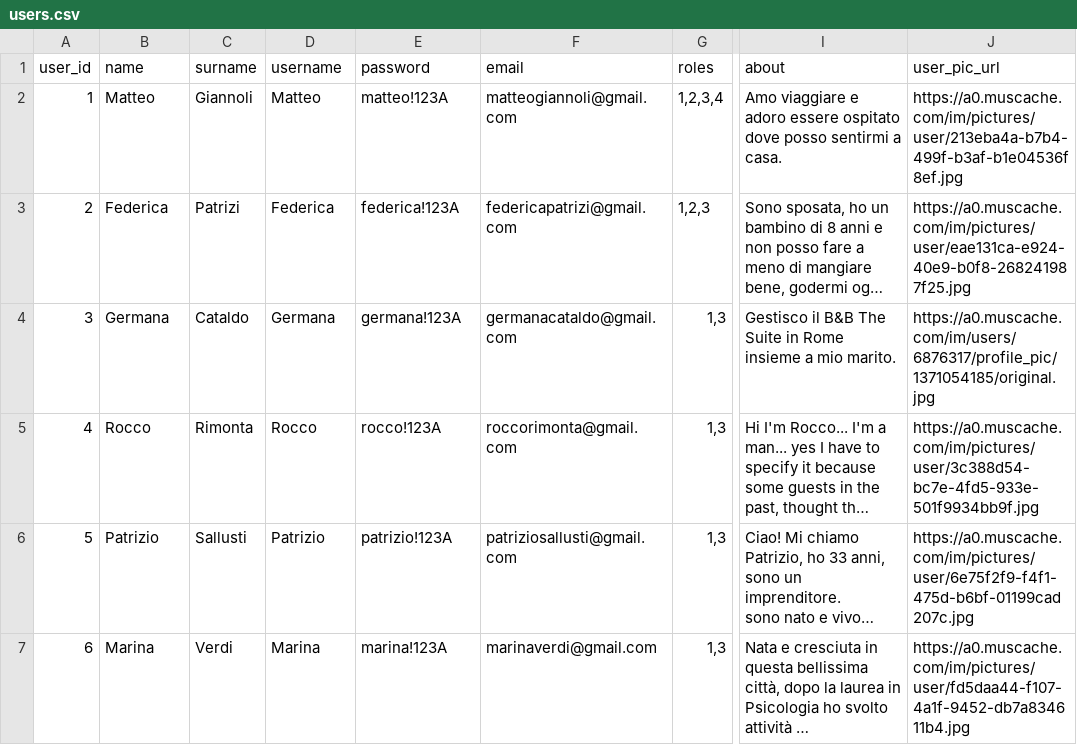
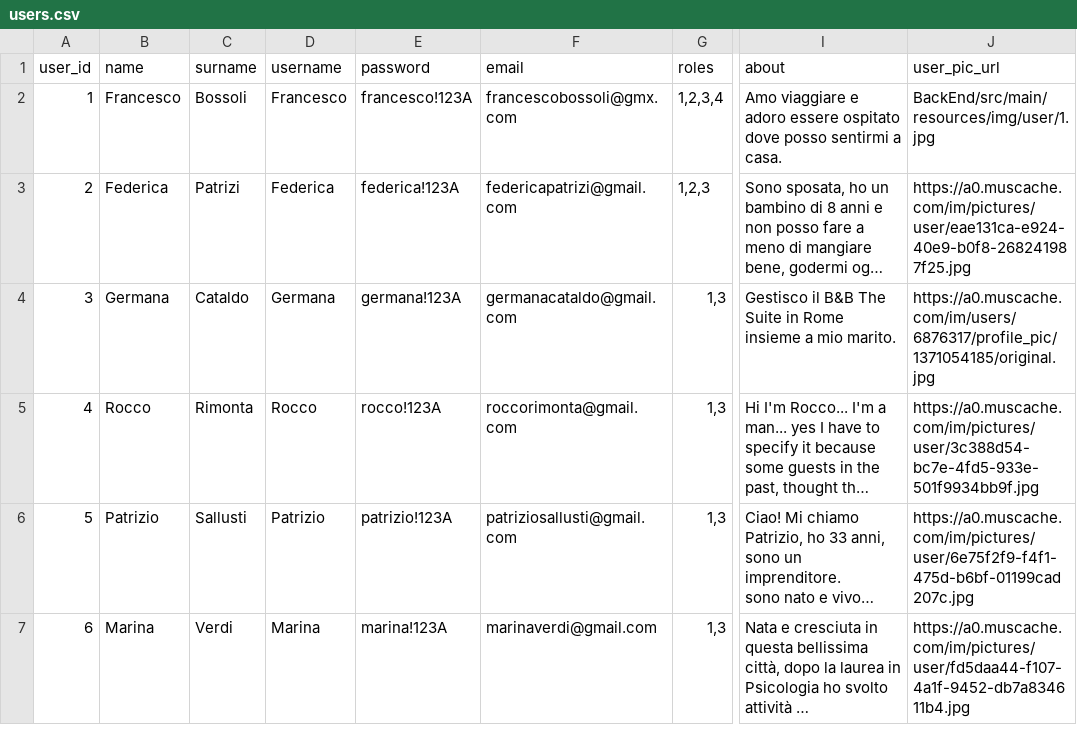
Before and after one commit to FrancescoBossoli/AirBnB-clone-in-Angular-15-e-Spring-Boot, a CSV file: BackEnd/src/main/resources/csv/users.csv, drawn as a sheet; only a part is shown, gaps mark what is left out; long unchanged cells end in …; the diff names each change by its address in the sheet, - before the commit and + after, or states it on an @@ line.

```diff
--- a/BackEnd/src/main/resources/csv/users.csv
+++ b/BackEnd/src/main/resources/csv/users.csv
-B2 (name): Matteo
+B2 (name): Francesco
-C2 (surname): Giannoli
+C2 (surname): Bossoli
-D2 (username): Matteo
+D2 (username): Francesco
-E2 (password): matteo!123A
+E2 (password): francesco!123A
-F2 (email): matteogiannoli@gmail.com
+F2 (email): francescobossoli@gmx.com
-J2 (user_pic_url): https://a0.muscache.com/im/pictures/user/213eba4a-b7b4-499f-b3af-b1e04536f8ef.jpg
+J2 (user_pic_url): BackEnd/src/main/resources/img/user/1.jpg
```
Also changed, not shown: 26 other files.
